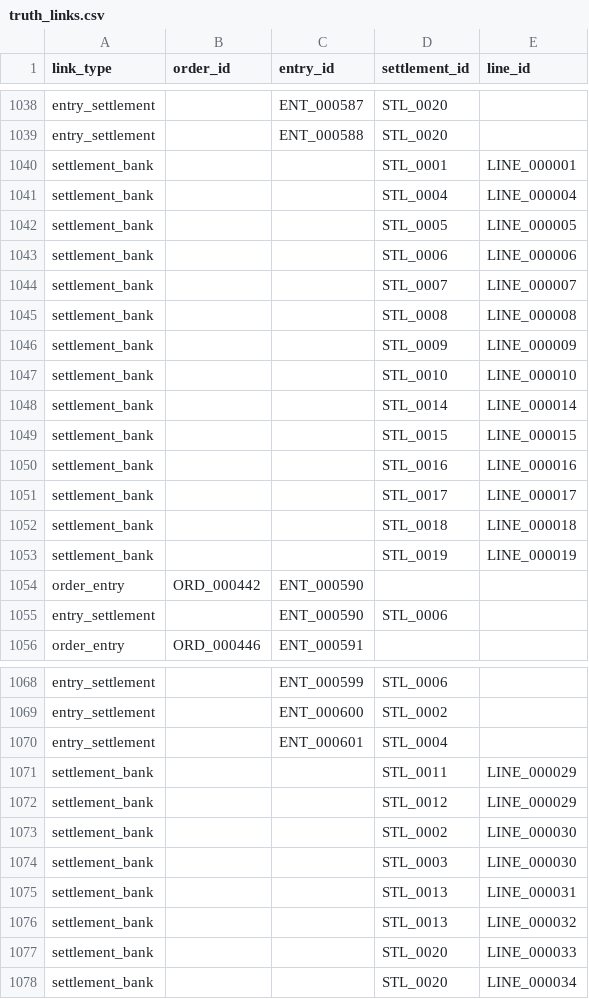
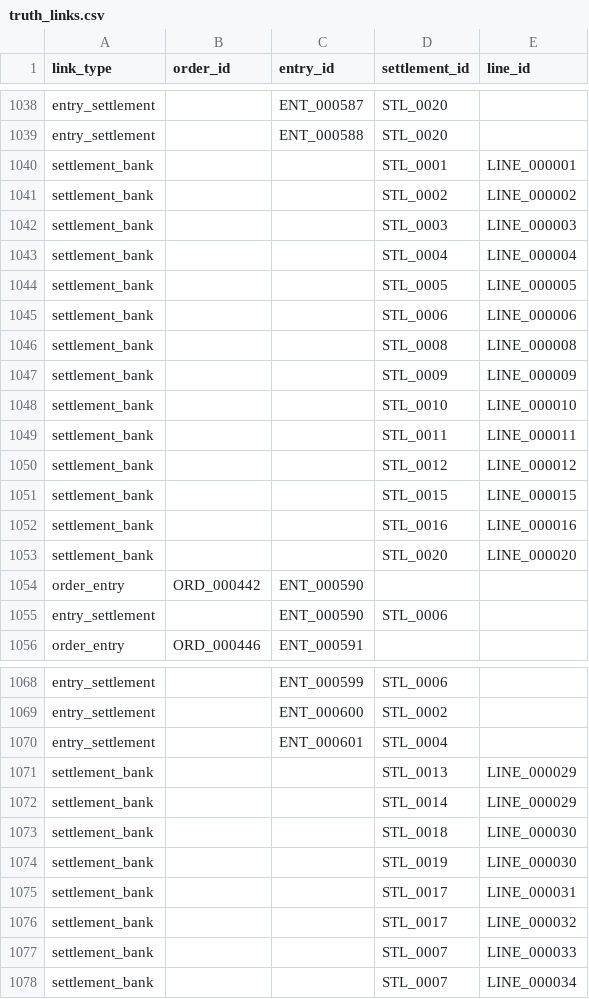
Before and after one commit to jawhra1234/LedgerLock, a CSV file: data/truth/truth_links.csv, drawn as a sheet; only a part is shown, gaps mark what is left out.

```diff
--- a/data/truth/truth_links.csv
+++ b/data/truth/truth_links.csv
@@ -1040,2 +1040,4 @@ entry_settlement,,ENT_000588,STL_0020,
 settlement_bank,,,STL_0001,LINE_000001
+settlement_bank,,,STL_0002,LINE_000002
+settlement_bank,,,STL_0003,LINE_000003
 settlement_bank,,,STL_0004,LINE_000004
@@ -1043,3 +1045,2 @@ settlement_bank,,,STL_0005,LINE_000005
 settlement_bank,,,STL_0006,LINE_000006
-settlement_bank,,,STL_0007,LINE_000007
 settlement_bank,,,STL_0008,LINE_000008
@@ -1047,8 +1048,7 @@ settlement_bank,,,STL_0009,LINE_000009
 settlement_bank,,,STL_0010,LINE_000010
-settlement_bank,,,STL_0014,LINE_000014
+settlement_bank,,,STL_0011,LINE_000011
+settlement_bank,,,STL_0012,LINE_000012
 settlement_bank,,,STL_0015,LINE_000015
 settlement_bank,,,STL_0016,LINE_000016
-settlement_bank,,,STL_0017,LINE_000017
-settlement_bank,,,STL_0018,LINE_000018
-settlement_bank,,,STL_0019,LINE_000019
+settlement_bank,,,STL_0020,LINE_000020
 order_entry,ORD_000442,ENT_000590,,
@@ -1070,9 +1070,9 @@ entry_settlement,,ENT_000600,STL_0002,
 entry_settlement,,ENT_000601,STL_0004,
-settlement_bank,,,STL_0011,LINE_000029
-settlement_bank,,,STL_0012,LINE_000029
-settlement_bank,,,STL_0002,LINE_000030
-settlement_bank,,,STL_0003,LINE_000030
-settlement_bank,,,STL_0013,LINE_000031
-settlement_bank,,,STL_0013,LINE_000032
-settlement_bank,,,STL_0020,LINE_000033
-settlement_bank,,,STL_0020,LINE_000034
+settlement_bank,,,STL_0013,LINE_000029
+settlement_bank,,,STL_0014,LINE_000029
+settlement_bank,,,STL_0018,LINE_000030
+settlement_bank,,,STL_0019,LINE_000030
+settlement_bank,,,STL_0017,LINE_000031
+settlement_bank,,,STL_0017,LINE_000032
+settlement_bank,,,STL_0007,LINE_000033
+settlement_bank,,,STL_0007,LINE_000034
```
Also changed, not shown: data/raw/bank_statement.csv, data/truth/truth_exceptions.csv, 17 other files.
